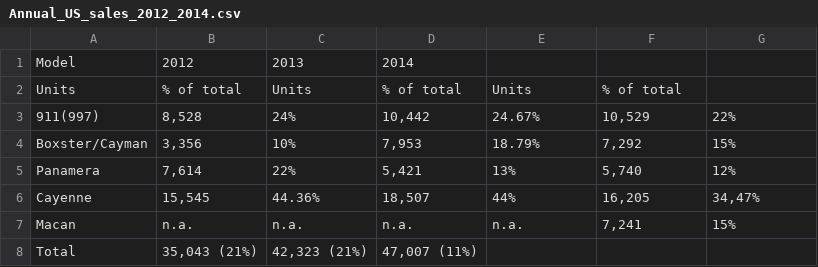
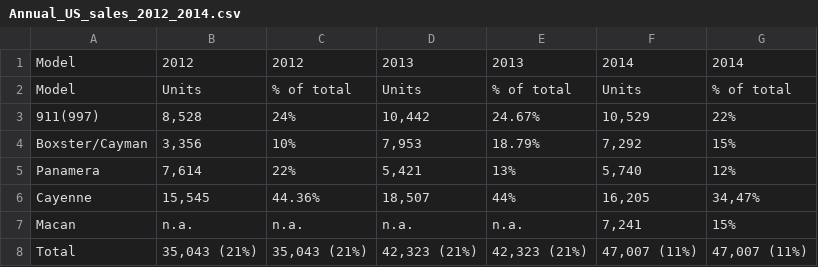
Before and after one commit to ashtwin2win-Z/WebC, a CSV file: my_tables/Annual_US_sales_2012_2014.csv, drawn as a sheet.

```diff
--- a/my_tables/Annual_US_sales_2012_2014.csv
+++ b/my_tables/Annual_US_sales_2012_2014.csv
@@ -1,3 +1,3 @@
-Model,2012,2013,2014
-Units,% of total,Units,% of total,Units,% of total
+Model,2012,2012,2013,2013,2014,2014
+Model,Units,% of total,Units,% of total,Units,% of total
 911(997),"8,528",24%,"10,442",24.67%,"10,529",22%
@@ -7,2 +7,2 @@ Cayenne,"15,545",44.36%,"18,507",44%,"16,205","34,47%"
 Macan,n.a.,n.a.,n.a.,n.a.,"7,241",15%
-Total,"35,043 (21%)","42,323 (21%)","47,007 (11%)"
+Total,"35,043 (21%)","35,043 (21%)","42,323 (21%)","42,323 (21%)","47,007 (11%)","47,007 (11%)"
```
Also changed, not shown: my_tables/Annual_US_sales_2009_2011.csv, my_tables/Annual_US_sales_2015_2017.csv, 3 other files.
